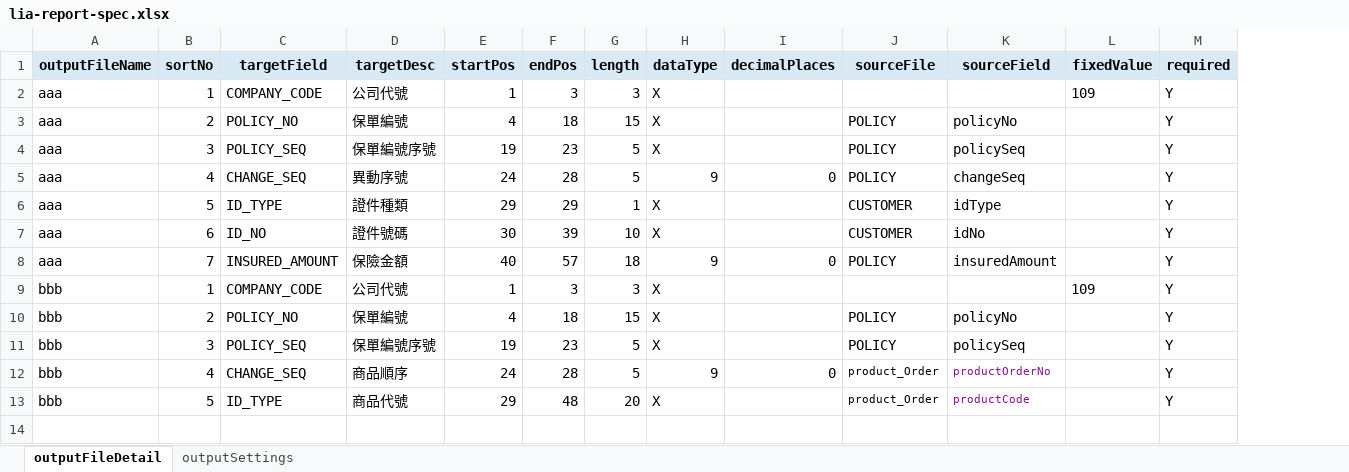
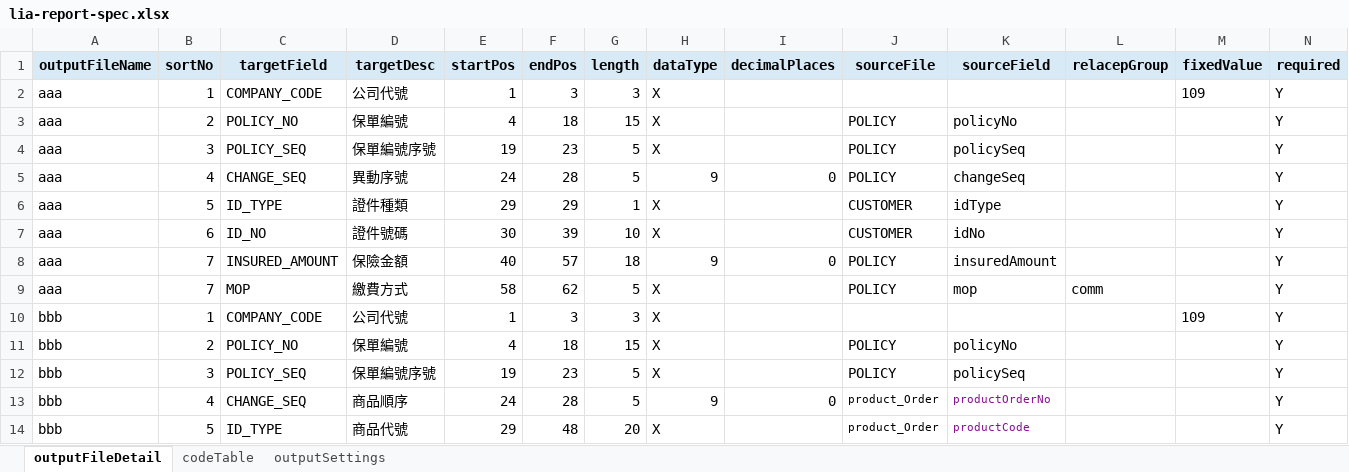
Before and after one commit to lin-chia-ying0630/lia-batch, an Excel workbook: src/main/resources/lia-report-spec.xlsx, sheet outputFileDetail, drawn as a sheet; values as stored, in another font and other column widths than the file's, no borders; the diff names each change by its address in the sheet, - before the commit and + after, or states it on an @@ line.

Commit message:
Add LIA code table mapping

```diff
--- a/src/main/resources/lia-report-spec.xlsx (sheet outputFileDetail)
+++ b/src/main/resources/lia-report-spec.xlsx (sheet outputFileDetail)
+sheet tab: codeTable
+column L (relacepGroup), empty
+row 9: aaa | 7 | MOP | 繳費方式 | 58 | 62 | 5 | X |  | POLICY | mop | comm |  | Y
```
Also changed, not shown: 15 other files.
